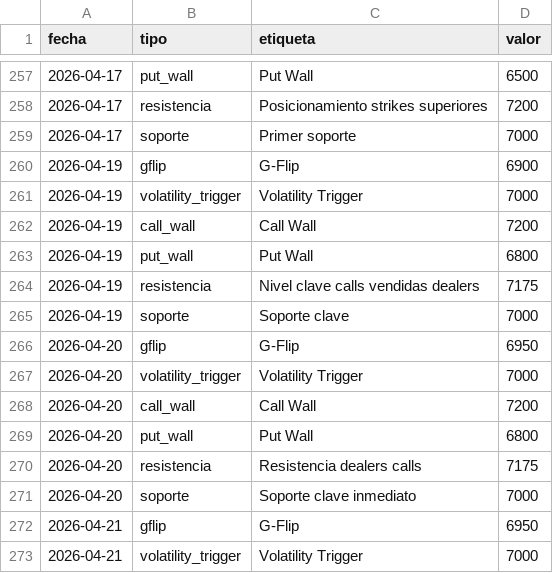
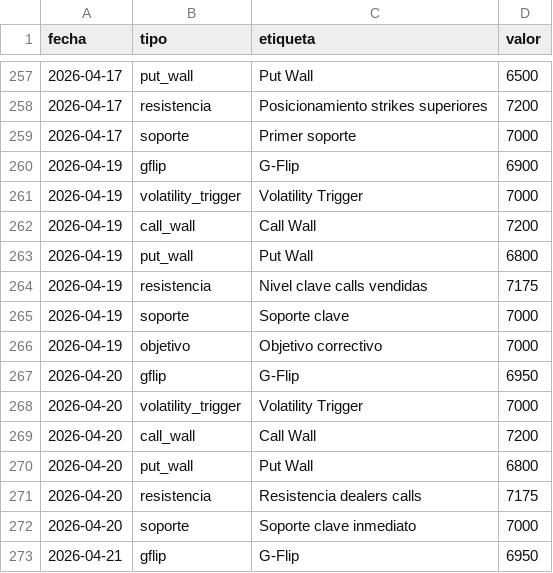
Before and after one commit to AveryNhlioh/levels, a CSV file: niveles.csv, drawn as a sheet; only a part is shown, gaps mark what is left out; the shorter side is filled out with more unchanged rows.

Commit message:
niveles 2026-04-19

```diff
--- a/niveles.csv
+++ b/niveles.csv
@@ -263,4 +263,5 @@ fecha,tipo,etiqueta,valor
 2026-04-19,put_wall,Put Wall,6800
-2026-04-19,resistencia,Nivel clave calls vendidas dealers,7175
+2026-04-19,resistencia,Nivel clave calls vendidas,7175
 2026-04-19,soporte,Soporte clave,7000
+2026-04-19,objetivo,Objetivo correctivo,7000
 2026-04-20,gflip,G-Flip,6950
```
